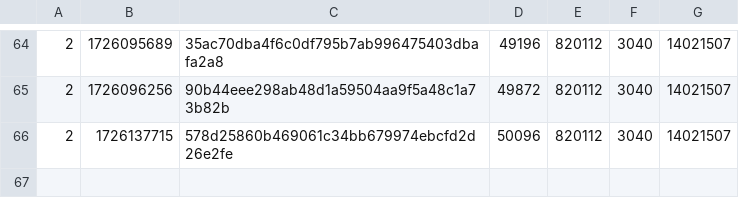
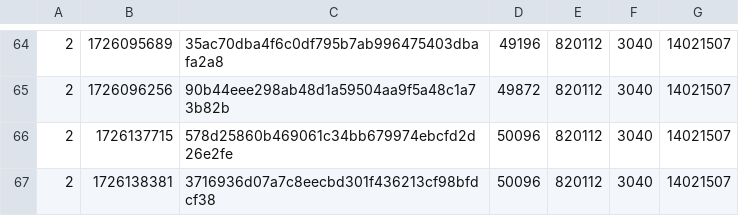
Before and after one commit to SAT-R/sa3, a CSV file: reports/progress-sa3-matching.csv, drawn as a sheet; only a part is shown, gaps mark what is left out; the diff names each change by its address in the sheet, - before the commit and + after, or states it on an @@ line.

```diff
--- a/reports/progress-sa3-matching.csv
+++ b/reports/progress-sa3-matching.csv
+row 67: 2 | 1726138381 | 3716936d07a7c8eecbd301f436213cf98bfdcf38 | 50096 | 820112 | 3040 | 14021507
```
Also changed, not shown: reports/progress-sa3-nonmatching.csv, 1 other file.
